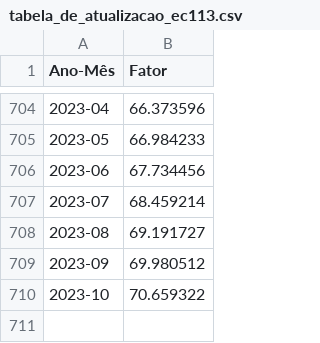
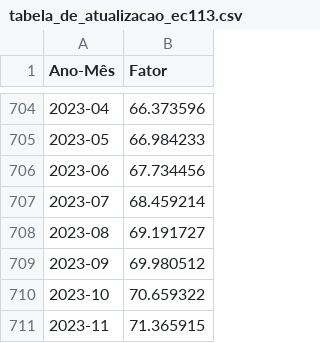
Before and after one commit to fsbaldo/tambaqui, a CSV file: tabela_de_atualizacao_ec113.csv, drawn as a sheet; only a part is shown, gaps mark what is left out.

```diff
--- a/tabela_de_atualizacao_ec113.csv
+++ b/tabela_de_atualizacao_ec113.csv
@@ -710 +710,2 @@ Ano-Mês,Fator
 2023-10,70.659322
+2023-11,71.365915
```
Also changed, not shown: 1 other file.
